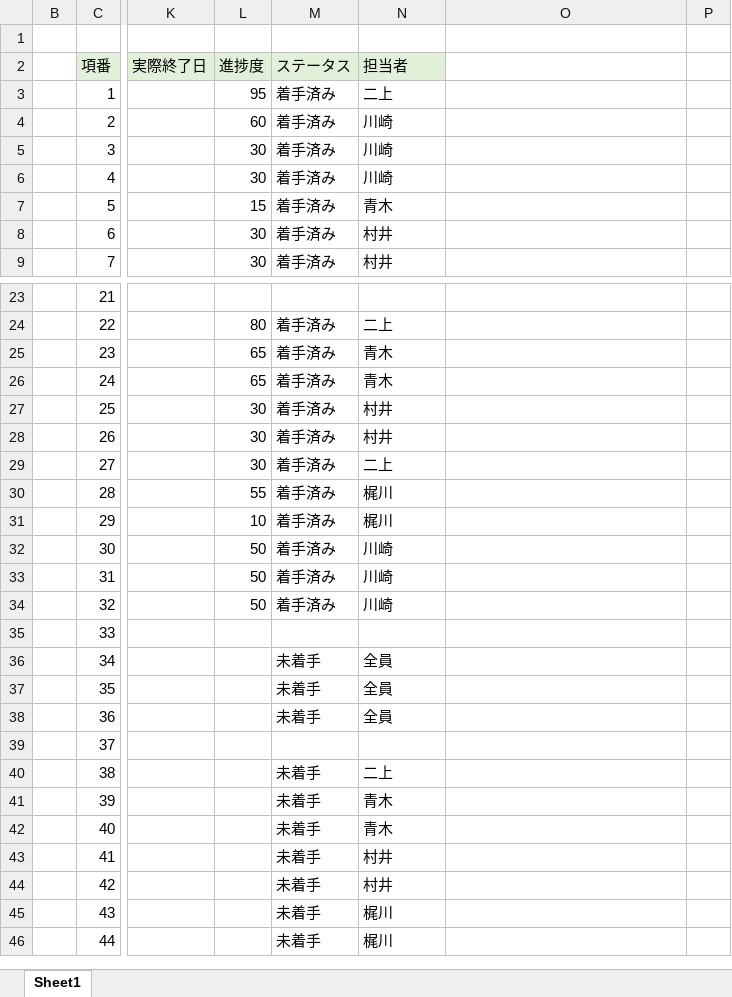
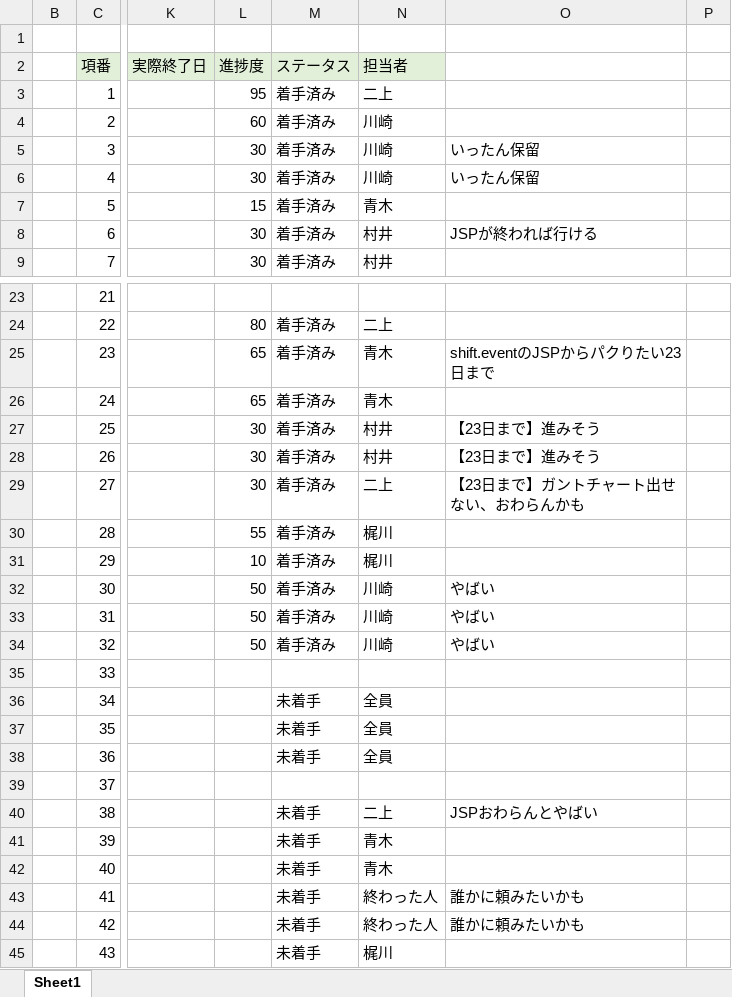
Before and after one commit to plusdojo2025/A5, an Excel workbook: documents/内部設計/061625_03_ファイル構成一覧表_A5.xlsx, sheet Sheet1, drawn as a sheet; only a part is shown, gaps mark what is left out; the shorter side is filled out with more unchanged rows; values as stored, in another font and other column widths than the file's, no borders; the diff covers the shown part only; the diff names each change by its address in the sheet, - before the commit and + after, or states it on an @@ line.

```diff
--- a/documents/内部設計/061625_03_ファイル構成一覧表_A5.xlsx (sheet Sheet1)
+++ b/documents/内部設計/061625_03_ファイル構成一覧表_A5.xlsx (sheet Sheet1)
-O5:O6: (empty)
+O5:O6: いったん保留
-O8: (empty)
+O8: JSPが終われば行ける
-O25: (empty)
+O25: shift.eventのJSPからパクりたい23日まで
-O27:O28: (empty)
+O27:O28: 【23日まで】進みそう
-O29: (empty)
+O29: 【23日まで】ガントチャート出せない、おわらんかも
-O32:O34: (empty)
+O32:O34: やばい
-O40: (empty)
+O40: JSPおわらんとやばい
-N43:N44 (担当者): 村井
+N43:N44 (担当者): 終わった人
-O43:O44: (empty)
+O43:O44: 誰かに頼みたいかも
```
Also changed, not shown: 2 edited cells elsewhere in this sheet, 3 other files.
